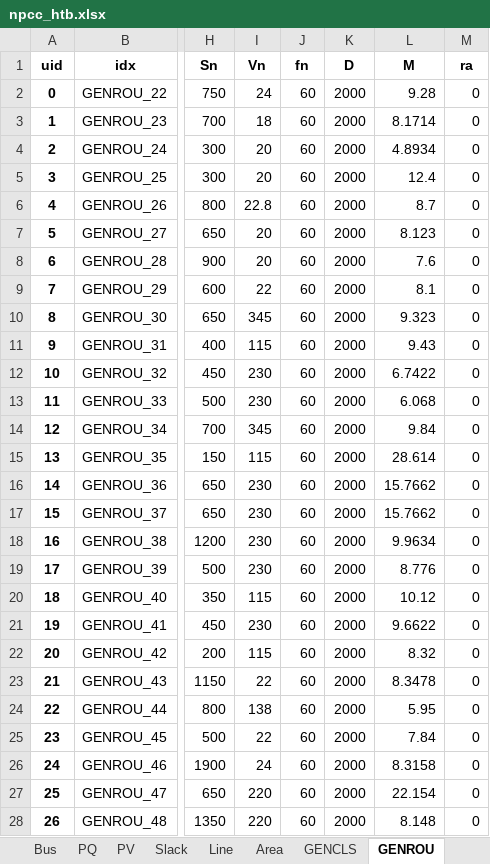
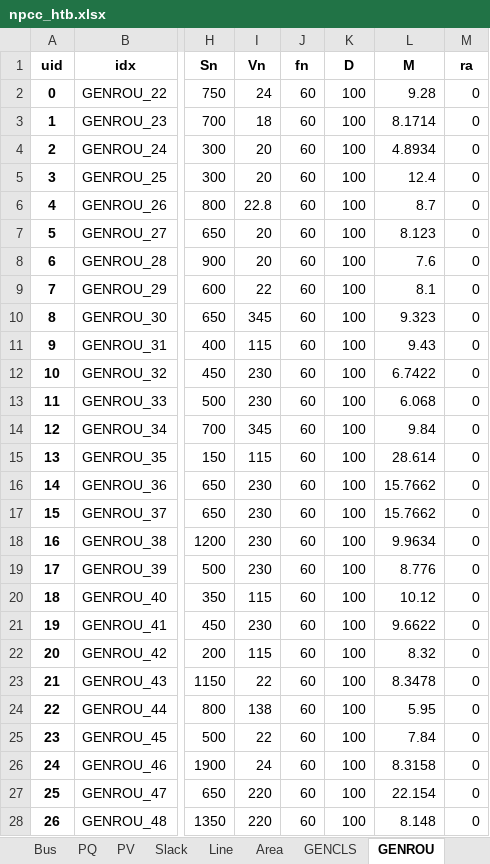
Before and after one commit to jinningwang/hlcosim, an Excel workbook: code/case/npcc_htb.xlsx, sheet GENROU, drawn as a sheet; only a part is shown, gaps mark what is left out; values as stored, in another font and other column widths than the file's, no borders; the diff names each change by its address in the sheet, - before the commit and + after, or states it on an @@ line.

```diff
--- a/code/case/npcc_htb.xlsx (sheet GENROU)
+++ b/code/case/npcc_htb.xlsx (sheet GENROU)
-K2:K28 (D): 2000
+K2:K28 (D): 100
```
Also changed, not shown: sheet TGOV1NDB, sheet GENCLS, 5 other files.
